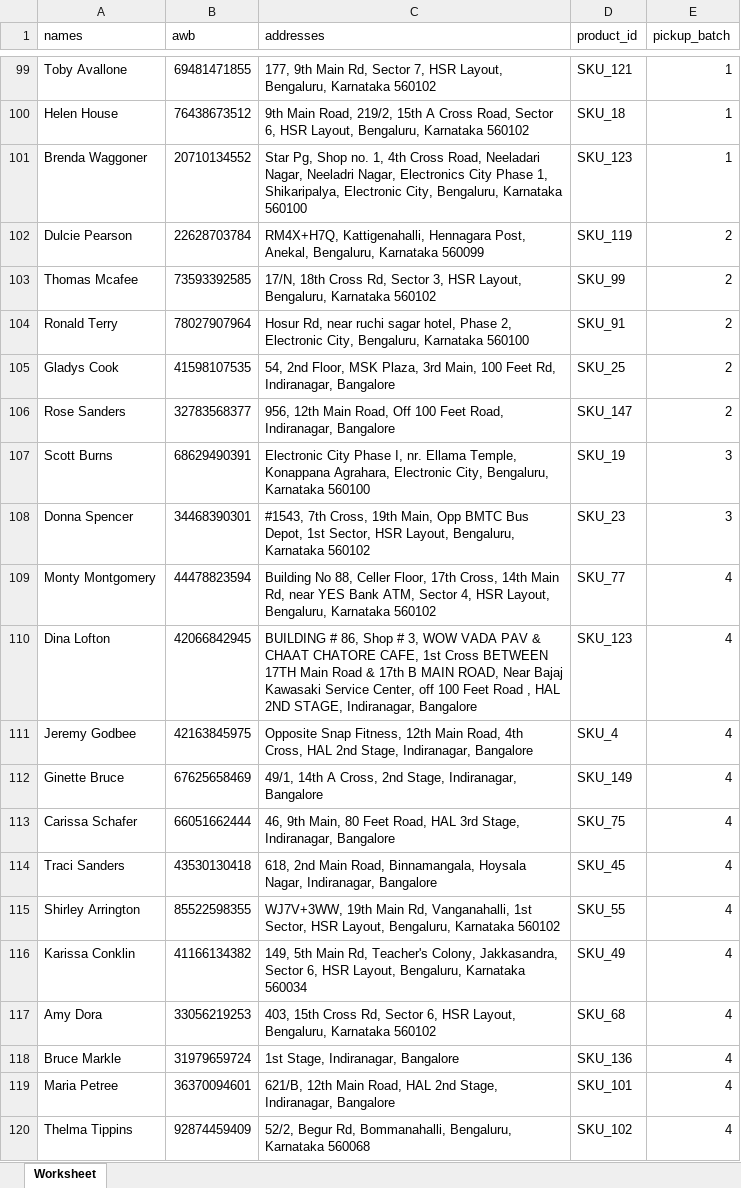
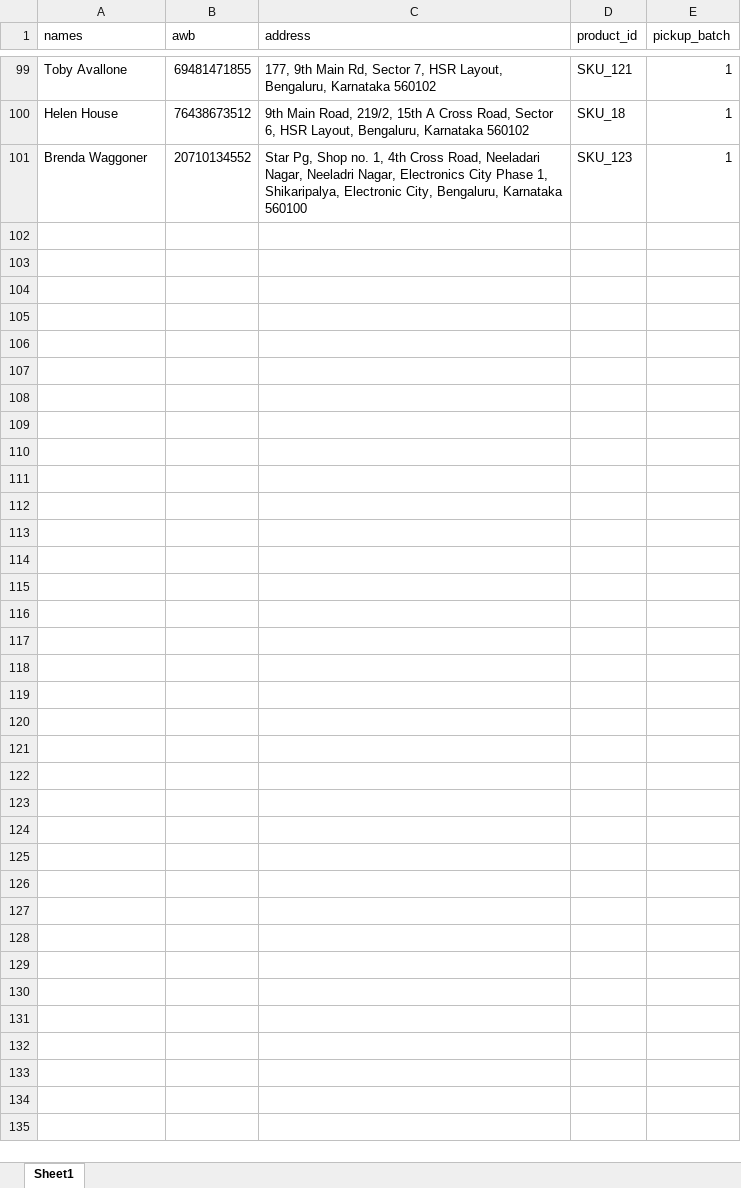
Before and after one commit to ChanBong/gshp_optimization, an Excel workbook: data/inter_iit_data/bangalore_pickups.xlsx, sheet Sheet1, drawn as a sheet; only a part is shown, gaps mark what is left out; values as stored, in another font and other column widths than the file's, no borders; the diff covers the shown part only; the diff names each change by its address in the sheet, - before the commit and + after, or states it on an @@ line.

```diff
--- a/data/inter_iit_data/bangalore_pickups.xlsx (sheet Sheet1)
+++ b/data/inter_iit_data/bangalore_pickups.xlsx (sheet Sheet1)
-sheet tab: Worksheet
+sheet tab: Sheet1
-C1: addresses
+C1: address
-row 102: Dulcie Pearson | 22628703784 | RM4X+H7Q, Kattigenahalli, Hennagara Post, Anekal, Bengaluru, Karnataka 560099 | SKU_119 | 2
-row 103: Thomas Mcafee | 73593392585 | 17/N, 18th Cross Rd, Sector 3, HSR Layout, Bengaluru, Karnataka 560102 | SKU_99 | 2
-row 104: Ronald Terry | 78027907964 | Hosur Rd, near ruchi sagar hotel, Phase 2, Electronic City, Bengaluru, Karnataka 560100 | SKU_91 | 2
-row 105: Gladys Cook | 41598107535 | 54, 2nd Floor, MSK Plaza, 3rd Main, 100 Feet Rd, Indiranagar, Bangalore | SKU_25 | 2
-row 106: Rose Sanders | 32783568377 | 956, 12th Main Road, Off 100 Feet Road, Indiranagar, Bangalore | SKU_147 | 2
-row 107: Scott Burns | 68629490391 | Electronic City Phase I, nr. Ellama Temple, Konappana Agrahara, Electronic City, Bengaluru, Karnataka 560100 | SKU_19 | 3
-row 108: Donna Spencer | 34468390301 | #1543, 7th Cross, 19th Main, Opp BMTC Bus Depot, 1st Sector, HSR Layout, Bengaluru, Karnataka 560102 | SKU_23 | 3
-row 109: Monty Montgomery | 44478823594 | Building No 88, Celler Floor, 17th Cross, 14th Main Rd, near YES Bank ATM, Sector 4, HSR Layout, Bengaluru, Karnataka 560102 | SKU_77 | 4
-row 110: Dina Lofton | 42066842945 | BUILDING # 86, Shop # 3, WOW VADA PAV & CHAAT CHATORE CAFE, 1st Cross BETWEEN 17TH Main Road & 17th B MAIN ROAD, Near Bajaj Kawasaki Service Center, off 100 Feet Road , HAL 2ND STAGE, Indiranagar, Bangalore | SKU_123 | 4
-row 111: Jeremy Godbee | 42163845975 | Opposite Snap Fitness, 12th Main Road, 4th Cross, HAL 2nd Stage, Indiranagar, Bangalore | SKU_4 | 4
-row 112: Ginette Bruce | 67625658469 | 49/1, 14th A Cross, 2nd Stage, Indiranagar, Bangalore | SKU_149 | 4
-row 113: Carissa Schafer | 66051662444 | 46, 9th Main, 80 Feet Road, HAL 3rd Stage, Indiranagar, Bangalore | SKU_75 | 4
-row 114: Traci Sanders | 43530130418 | 618, 2nd Main Road, Binnamangala, Hoysala Nagar, Indiranagar, Bangalore | SKU_45 | 4
-row 115: Shirley Arrington | 85522598355 | WJ7V+3WW, 19th Main Rd, Vanganahalli, 1st Sector, HSR Layout, Bengaluru, Karnataka 560102 | SKU_55 | 4
-row 116: Karissa Conklin | 41166134382 | 149, 5th Main Rd, Teacher's Colony, Jakkasandra, Sector 6, HSR Layout, Bengaluru, Karnataka 560034 | SKU_49 | 4
-row 117: Amy Dora | 33056219253 | 403, 15th Cross Rd, Sector 6, HSR Layout, Bengaluru, Karnataka 560102 | SKU_68 | 4
-row 118: Bruce Markle | 31979659724 | 1st Stage, Indiranagar, Bangalore | SKU_136 | 4
-row 119: Maria Petree | 36370094601 | 621/B, 12th Main Road, HAL 2nd Stage, Indiranagar, Bangalore | SKU_101 | 4
-row 120: Thelma Tippins | 92874459409 | 52/2, Begur Rd, Bommanahalli, Bengaluru, Karnataka 560068 | SKU_102 | 4
```
Also changed, not shown: 180 removed rows elsewhere in this sheet, data/inter_iit_data/address_cache.xlsx, data/inter_iit_data/clean_data_bangalore_pickups.xlsx, 5 other files.
